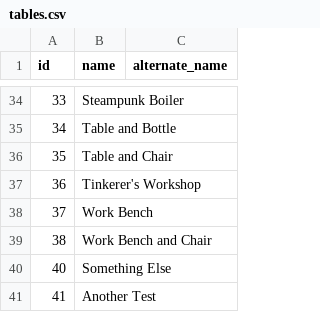
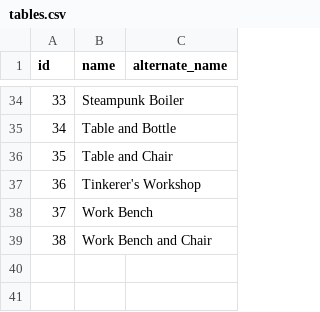
Before and after one commit to cr0wst/terraria-info, a CSV file: csv/tables.csv, drawn as a sheet; only a part is shown, gaps mark what is left out; the diff names each change by its address in the sheet, - before the commit and + after, or states it on an @@ line.

Commit message:
Another test for generation.

```diff
--- a/csv/tables.csv
+++ b/csv/tables.csv
-row 40: 40 | Something Else
-row 41: 41 | Another Test
```
